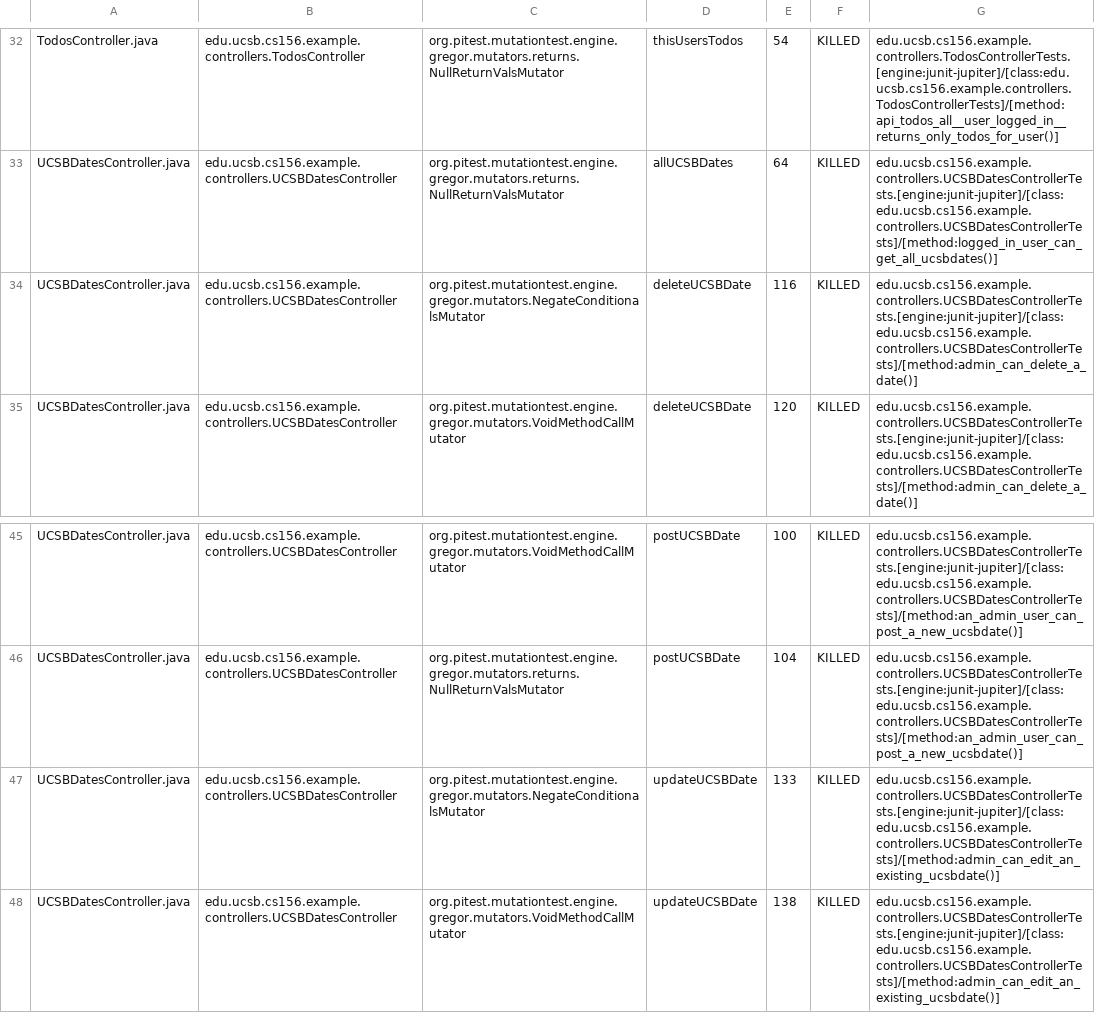
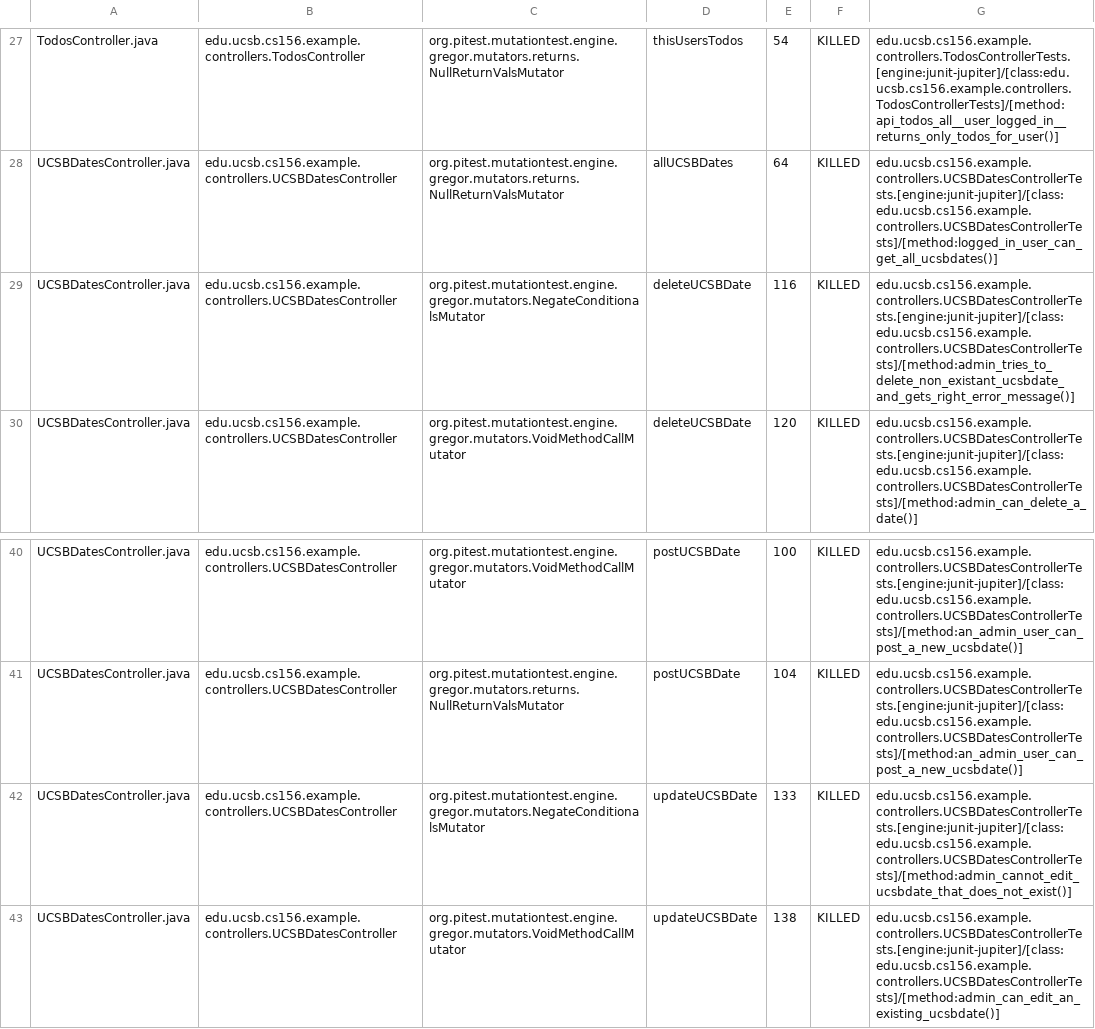
Before and after one commit to ucsb-cs156-f23/jpa03-EricM5, a CSV file: pitest/mutations.csv, drawn as a sheet; only a part is shown, gaps mark what is left out; the diff covers the shown part only.

Commit message:
Deploying to gh-pages from @ ucsb-cs156-f23/jpa03-EricM5@01bf7e81fa19d1ebe81c33713ff3e621fe8e25de 🚀

```diff
--- a/pitest/mutations.csv
+++ b/pitest/mutations.csv
@@ -33,3 +28,3 @@ TodosController.java,edu.ucsb.cs156.example.controllers.TodosController,org.pite
 UCSBDatesController.java,edu.ucsb.cs156.example.controllers.UCSBDatesController,org.pitest.mutationtest.engine.gregor.mutators.returns.NullReturnValsMutator,allUCSBDates,64,KILLED,edu.ucsb.cs156.example.controllers.UCSBDatesControllerTests.[engine:junit-jupiter]/[class:edu.ucsb.cs156.example.controllers.UCSBDatesControllerTests]/[method:logged_in_user_can_get_all_ucsbdates()]
-UCSBDatesController.java,edu.ucsb.cs156.example.controllers.UCSBDatesController,org.pitest.mutationtest.engine.gregor.mutators.NegateConditionalsMutator,deleteUCSBDate,116,KILLED,edu.ucsb.cs156.example.controllers.UCSBDatesControllerTests.[engine:junit-jupiter]/[class:edu.ucsb.cs156.example.controllers.UCSBDatesControllerTests]/[method:admin_can_delete_a_date()]
+UCSBDatesController.java,edu.ucsb.cs156.example.controllers.UCSBDatesController,org.pitest.mutationtest.engine.gregor.mutators.NegateConditionalsMutator,deleteUCSBDate,116,KILLED,edu.ucsb.cs156.example.controllers.UCSBDatesControllerTests.[engine:junit-jupiter]/[class:edu.ucsb.cs156.example.controllers.UCSBDatesControllerTests]/[method:admin_tries_to_delete_non_existant_ucsbdate_and_gets_right_error_message()]
 UCSBDatesController.java,edu.ucsb.cs156.example.controllers.UCSBDatesController,org.pitest.mutationtest.engine.gregor.mutators.VoidMethodCallMutator,deleteUCSBDate,120,KILLED,edu.ucsb.cs156.example.controllers.UCSBDatesControllerTests.[engine:junit-jupiter]/[class:edu.ucsb.cs156.example.controllers.UCSBDatesControllerTests]/[method:admin_can_delete_a_date()]
@@ -46,3 +41,3 @@ UCSBDatesController.java,edu.ucsb.cs156.example.controllers.UCSBDatesController,
 UCSBDatesController.java,edu.ucsb.cs156.example.controllers.UCSBDatesController,org.pitest.mutationtest.engine.gregor.mutators.returns.NullReturnValsMutator,postUCSBDate,104,KILLED,edu.ucsb.cs156.example.controllers.UCSBDatesControllerTests.[engine:junit-jupiter]/[class:edu.ucsb.cs156.example.controllers.UCSBDatesControllerTests]/[method:an_admin_user_can_post_a_new_ucsbdate()]
-UCSBDatesController.java,edu.ucsb.cs156.example.controllers.UCSBDatesController,org.pitest.mutationtest.engine.gregor.mutators.NegateConditionalsMutator,updateUCSBDate,133,KILLED,edu.ucsb.cs156.example.controllers.UCSBDatesControllerTests.[engine:junit-jupiter]/[class:edu.ucsb.cs156.example.controllers.UCSBDatesControllerTests]/[method:admin_can_edit_an_existing_ucsbdate()]
+UCSBDatesController.java,edu.ucsb.cs156.example.controllers.UCSBDatesController,org.pitest.mutationtest.engine.gregor.mutators.NegateConditionalsMutator,updateUCSBDate,133,KILLED,edu.ucsb.cs156.example.controllers.UCSBDatesControllerTests.[engine:junit-jupiter]/[class:edu.ucsb.cs156.example.controllers.UCSBDatesControllerTests]/[method:admin_cannot_edit_ucsbdate_that_does_not_exist()]
 UCSBDatesController.java,edu.ucsb.cs156.example.controllers.UCSBDatesController,org.pitest.mutationtest.engine.gregor.mutators.VoidMethodCallMutator,updateUCSBDate,138,KILLED,edu.ucsb.cs156.example.controllers.UCSBDatesControllerTests.[engine:junit-jupiter]/[class:edu.ucsb.cs156.example.controllers.UCSBDatesControllerTests]/[method:admin_can_edit_an_existing_ucsbdate()]
```
Also changed, not shown: 2 added rows, 2 removed rows, 8 moved rows and 3 edited cells elsewhere in this file, 11 other files.
